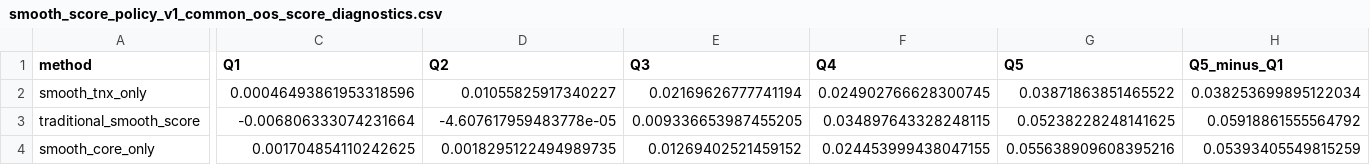
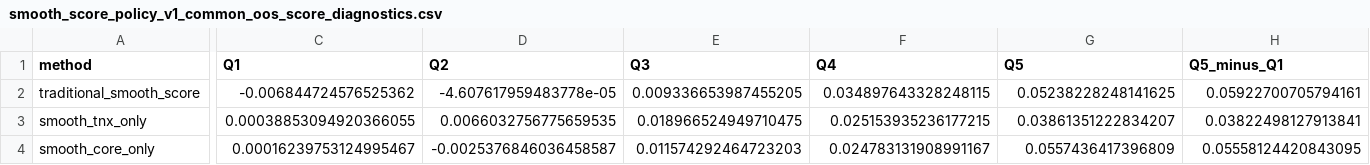
Before and after one commit to shaun19920309/continuous-smooth-signals-growth-tech-defensive-income-allocation, a CSV file: data/phase1/smooth_score_policy_v1/tables/smooth_score_policy_v1_common_oos_score_diagnostics.csv, drawn as a sheet; only a part is shown, gaps mark what is left out; removed rows and columns are numbered as before the commit, all else as after; rows hold the shown columns only; the diff names each change by its address in the sheet, - before the commit and + after, or states it on an @@ line.

```diff
--- a/data/phase1/smooth_score_policy_v1/tables/smooth_score_policy_v1_common_oos_score_diagnostics.csv
+++ b/data/phase1/smooth_score_policy_v1/tables/smooth_score_policy_v1_common_oos_score_diagnostics.csv
-row 2: smooth_tnx_only | 0.00046493861953318596 | 0.01055825917340227 | 0.02169626777741194 | 0.024902766628300745 | 0.03871863851465522 | 0.038253699895122034
-C2 (Q1): -0.006806333074231664
+C2 (Q1): -0.006844724576525362
-H2 (Q5_minus_Q1): 0.05918861555564792
+H2 (Q5_minus_Q1): 0.05922700705794161
+row 3: smooth_tnx_only | 0.00038853094920366055 | 0.0066032756775659535 | 0.018966524949710475 | 0.025153935236177215 | 0.03861351222834207 | 0.03822498127913841
-C4 (Q1): 0.001704854110242625
+C4 (Q1): 0.00016239753124995467
-D4 (Q2): 0.0018295122494989735
+D4 (Q2): -0.0025376846036458587
-E4 (Q3): 0.01269402521459152
+E4 (Q3): 0.011574292464723203
-F4 (Q4): 0.024453999438047155
+F4 (Q4): 0.024783131908991167
-G4 (Q5): 0.055638909608395216
+G4 (Q5): 0.0557436417396809
-H4 (Q5_minus_Q1): 0.05393405549815259
+H4 (Q5_minus_Q1): 0.05558124420843095
```
Also changed, not shown: data/phase1/smooth_score_policy_v1/tables/smooth_score_policy_v1_common_oos_selected_summary.csv, data/phase1/smooth_score_policy_v1/tables/smooth_score_policy_v1_yearly_metrics.csv, 9 other files.
